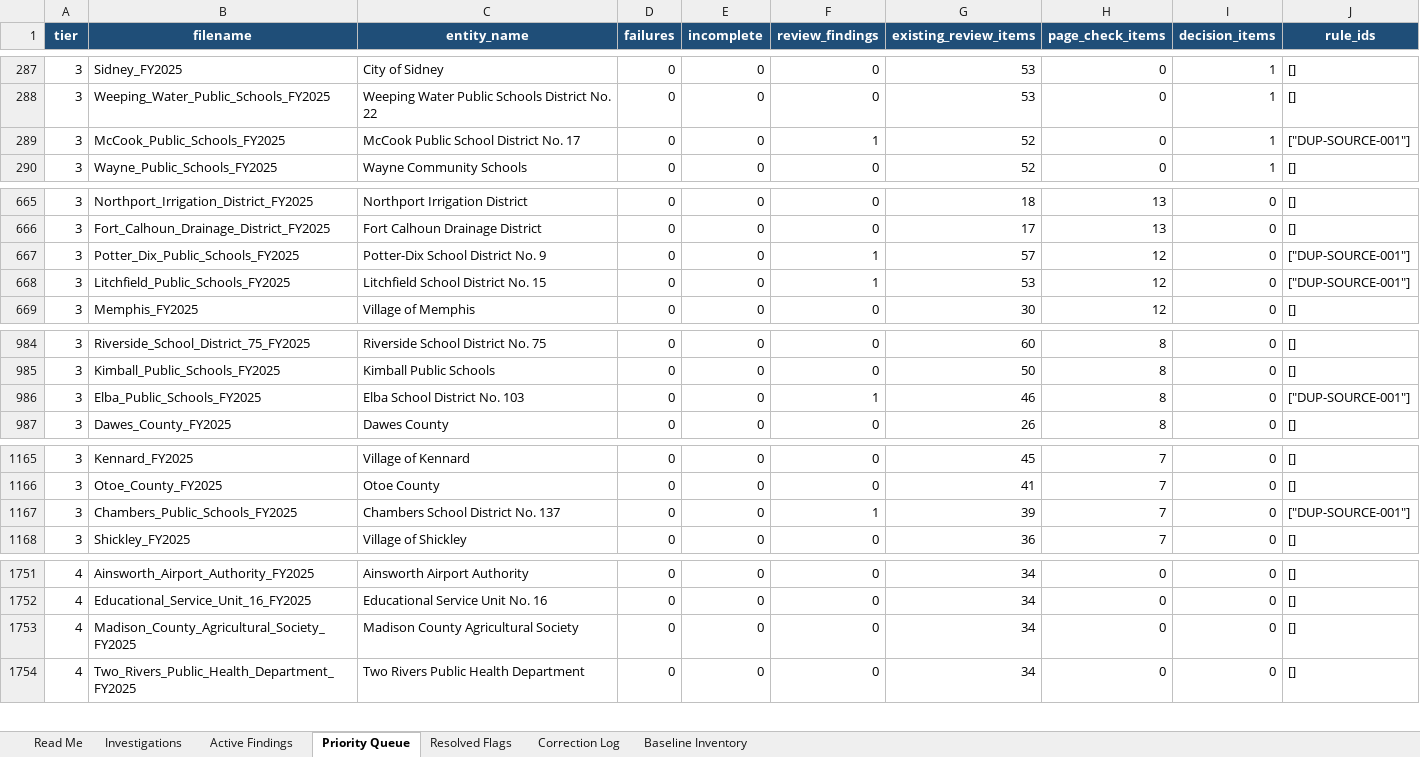
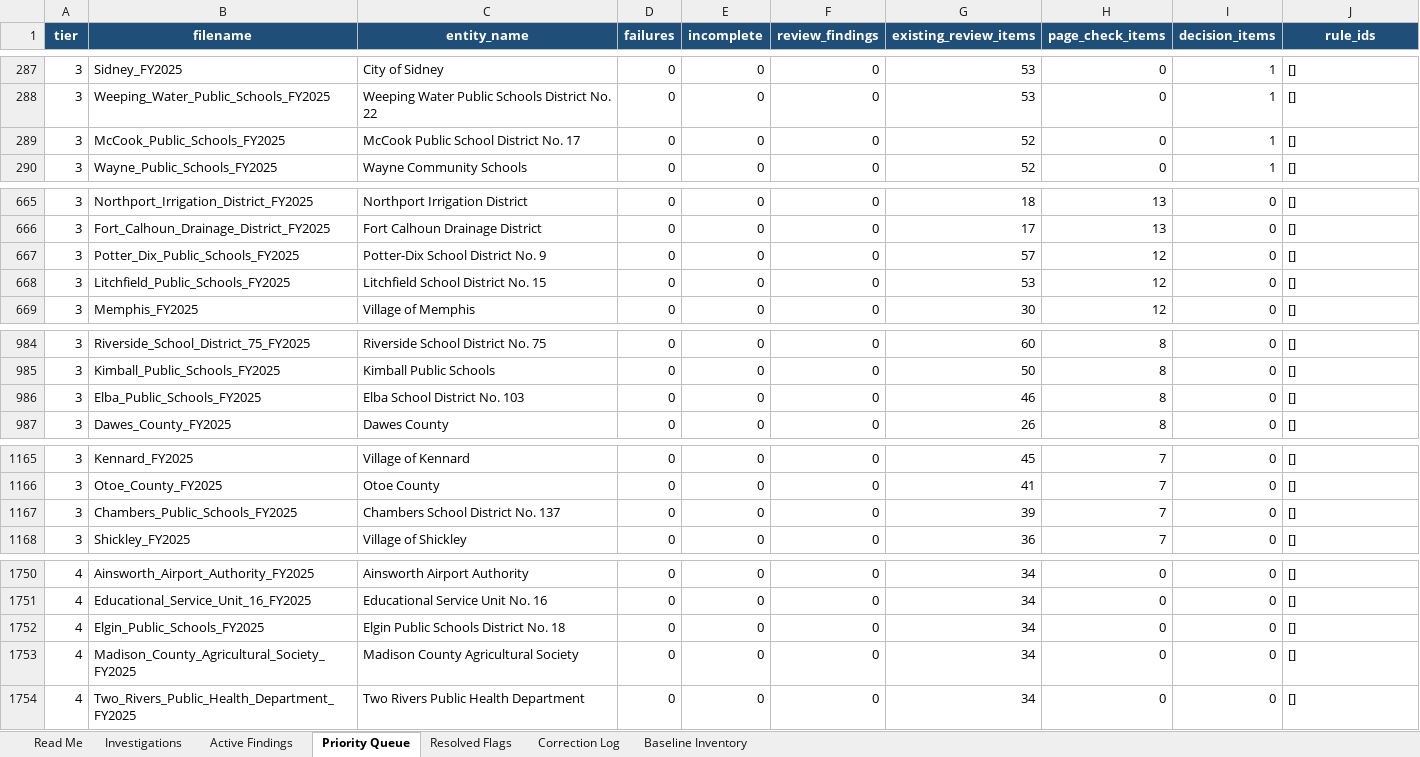
Before and after one commit to trltrl12/Nebraska-Audit-Validation, an Excel workbook: reports/nebraska_audit_validation.xlsx, sheet Priority Queue, drawn as a sheet; only a part is shown, gaps mark what is left out; values as stored, in another font and other column widths than the file's, no borders; the diff covers the shown part only; the diff names each change by its address in the sheet, - before the commit and + after, or states it on an @@ line.

```diff
--- a/reports/nebraska_audit_validation.xlsx (sheet Priority Queue)
+++ b/reports/nebraska_audit_validation.xlsx (sheet Priority Queue)
-F289 (review_findings): 1
+F289 (review_findings): 0
-J289 (rule_ids): ["DUP-SOURCE-001"]
+J289 (rule_ids): []
-F667:F668 (review_findings): 1
+F667:F668 (review_findings): 0
-J667:J668 (rule_ids): ["DUP-SOURCE-001"]
+J667:J668 (rule_ids): []
-F986 (review_findings): 1
+F986 (review_findings): 0
-J986 (rule_ids): ["DUP-SOURCE-001"]
+J986 (rule_ids): []
-F1167 (review_findings): 1
+F1167 (review_findings): 0
-J1167 (rule_ids): ["DUP-SOURCE-001"]
+J1167 (rule_ids): []
+row 1752: 4 | Elgin_Public_Schools_FY2025 | Elgin Public Schools District No. 18 | 0 | 0 | 0 | 34 | 0 | 0 | []
```
Also changed, not shown: 5 added rows and 6 removed rows elsewhere in this sheet, sheet Active Findings, sheet Investigations, sheet Read Me, 8 other files.
